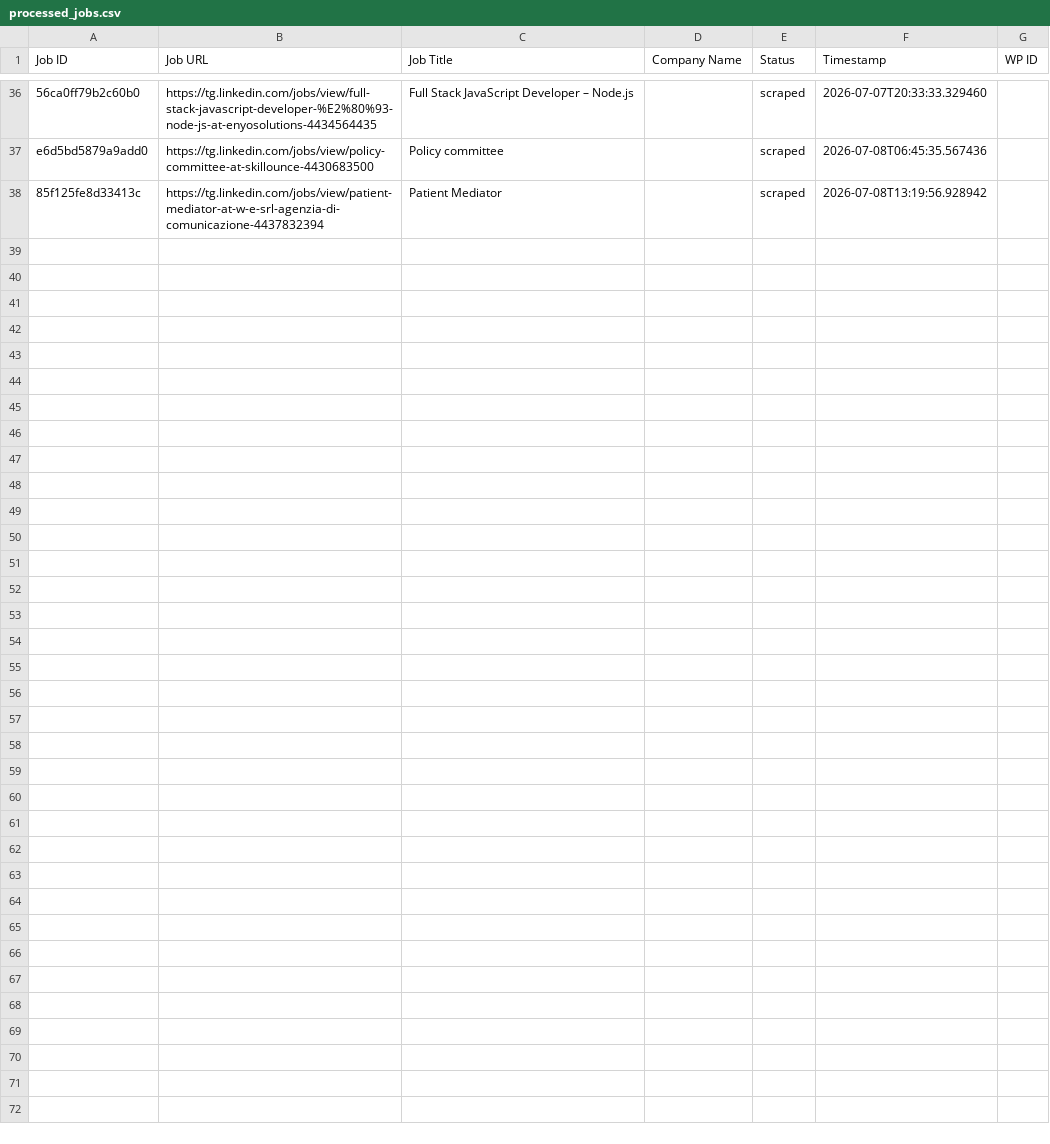
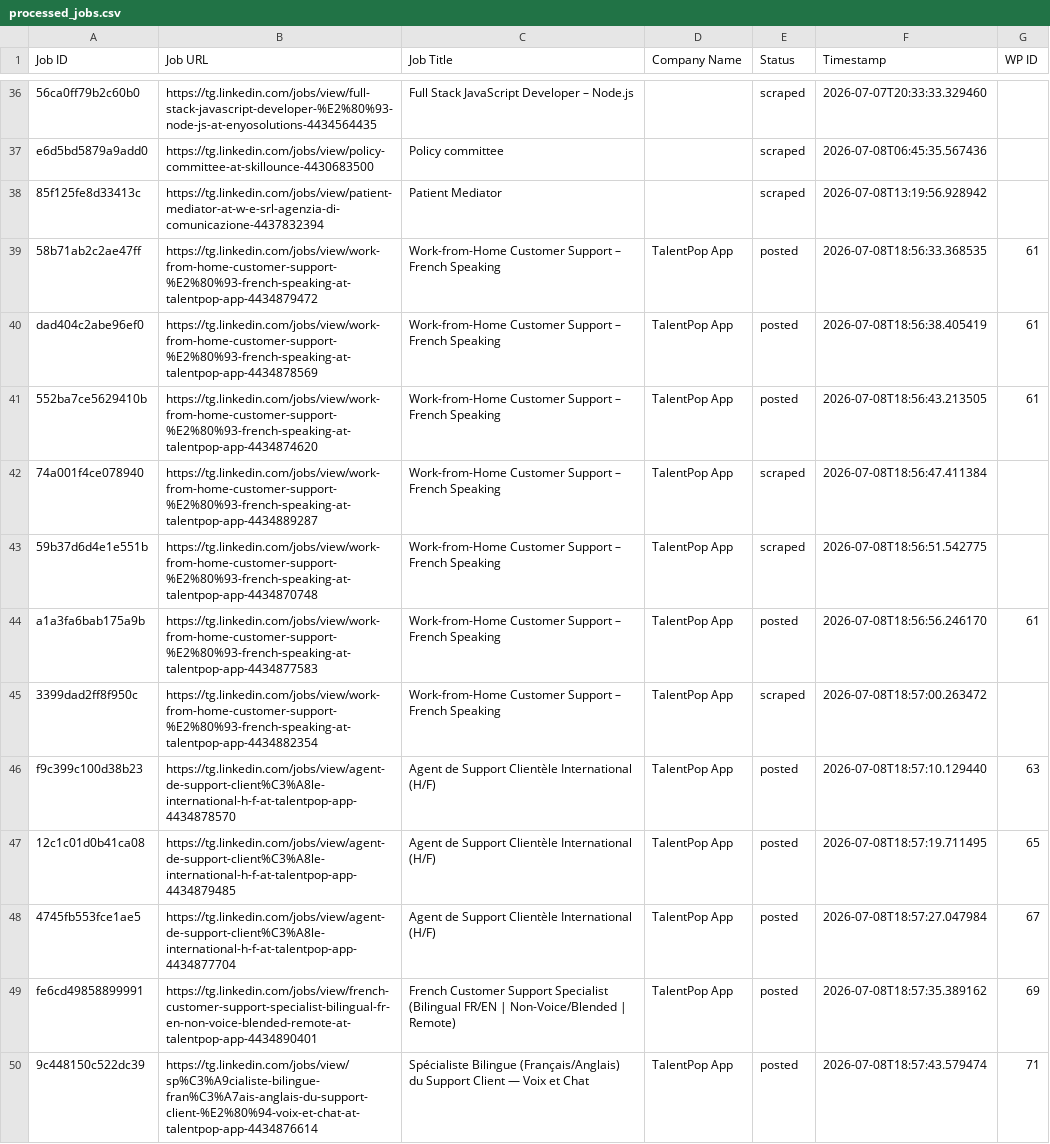
Before and after one commit to vindoky/tg, a CSV file: processed_jobs.csv, drawn as a sheet; only a part is shown, gaps mark what is left out; the diff covers the shown part only; the diff names each change by its address in the sheet, - before the commit and + after, or states it on an @@ line.

```diff
--- a/processed_jobs.csv
+++ b/processed_jobs.csv
+row 39: 58b71ab2c2ae47ff | https://tg.linkedin.com/jobs/view/work-from-home-customer-support-%E2%80%93-french-speaking-at-talentpop-app-4434879472 | Work-from-Home Customer Support – French Speaking | TalentPop App | posted | 2026-07-08T18:56:33.368535 | 61
+row 40: dad404c2abe96ef0 | https://tg.linkedin.com/jobs/view/work-from-home-customer-support-%E2%80%93-french-speaking-at-talentpop-app-4434878569 | Work-from-Home Customer Support – French Speaking | TalentPop App | posted | 2026-07-08T18:56:38.405419 | 61
+row 41: 552ba7ce5629410b | https://tg.linkedin.com/jobs/view/work-from-home-customer-support-%E2%80%93-french-speaking-at-talentpop-app-4434874620 | Work-from-Home Customer Support – French Speaking | TalentPop App | posted | 2026-07-08T18:56:43.213505 | 61
+row 42: 74a001f4ce078940 | https://tg.linkedin.com/jobs/view/work-from-home-customer-support-%E2%80%93-french-speaking-at-talentpop-app-4434889287 | Work-from-Home Customer Support – French Speaking | TalentPop App | scraped | 2026-07-08T18:56:47.411384
+row 43: 59b37d6d4e1e551b | https://tg.linkedin.com/jobs/view/work-from-home-customer-support-%E2%80%93-french-speaking-at-talentpop-app-4434870748 | Work-from-Home Customer Support – French Speaking | TalentPop App | scraped | 2026-07-08T18:56:51.542775
+row 44: a1a3fa6bab175a9b | https://tg.linkedin.com/jobs/view/work-from-home-customer-support-%E2%80%93-french-speaking-at-talentpop-app-4434877583 | Work-from-Home Customer Support – French Speaking | TalentPop App | posted | 2026-07-08T18:56:56.246170 | 61
+row 45: 3399dad2ff8f950c | https://tg.linkedin.com/jobs/view/work-from-home-customer-support-%E2%80%93-french-speaking-at-talentpop-app-4434882354 | Work-from-Home Customer Support – French Speaking | TalentPop App | scraped | 2026-07-08T18:57:00.263472
+row 46: f9c399c100d38b23 | https://tg.linkedin.com/jobs/view/agent-de-support-client%C3%A8le-international-h-f-at-talentpop-app-4434878570 | Agent de Support Clientèle International (H/F) | TalentPop App | posted | 2026-07-08T18:57:10.129440 | 63
+row 47: 12c1c01d0b41ca08 | https://tg.linkedin.com/jobs/view/agent-de-support-client%C3%A8le-international-h-f-at-talentpop-app-4434879485 | Agent de Support Clientèle International (H/F) | TalentPop App | posted | 2026-07-08T18:57:19.711495 | 65
+row 48: 4745fb553fce1ae5 | https://tg.linkedin.com/jobs/view/agent-de-support-client%C3%A8le-international-h-f-at-talentpop-app-4434877704 | Agent de Support Clientèle International (H/F) | TalentPop App | posted | 2026-07-08T18:57:27.047984 | 67
+row 49: fe6cd49858899991 | https://tg.linkedin.com/jobs/view/french-customer-support-specialist-bilingual-fr-en-non-voice-blended-remote-at-talentpop-app-4434890401 | French Customer Support Specialist (Bilingual FR/EN | Non-Voice/Blended | Remote) | TalentPop App | posted | 2026-07-08T18:57:35.389162 | 69
+row 50: 9c448150c522dc39 | https://tg.linkedin.com/jobs/view/sp%C3%A9cialiste-bilingue-fran%C3%A7ais-anglais-du-support-client-%E2%80%94-voix-et-chat-at-talentpop-app-4434876614 | Spécialiste Bilingue (Français/Anglais) du Support Client — Voix et Chat | TalentPop App | posted | 2026-07-08T18:57:43.579474 | 71
```
Also changed, not shown: 11 added rows elsewhere in this file.
